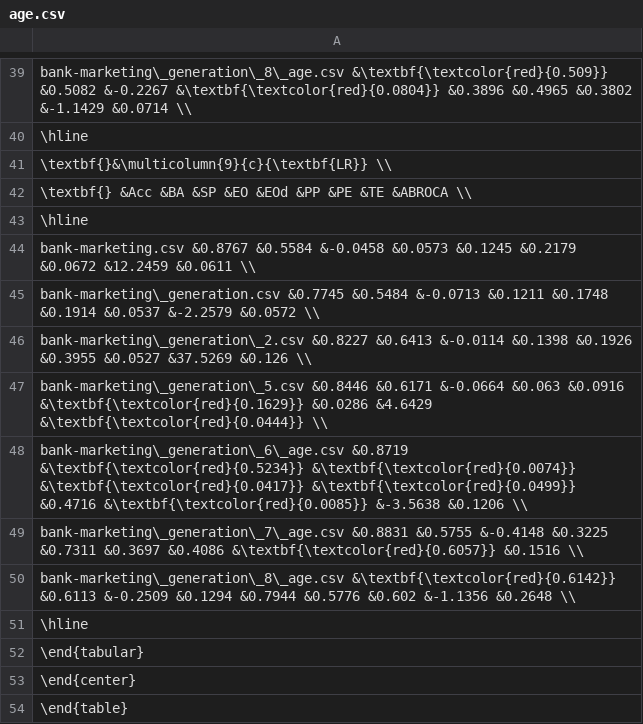
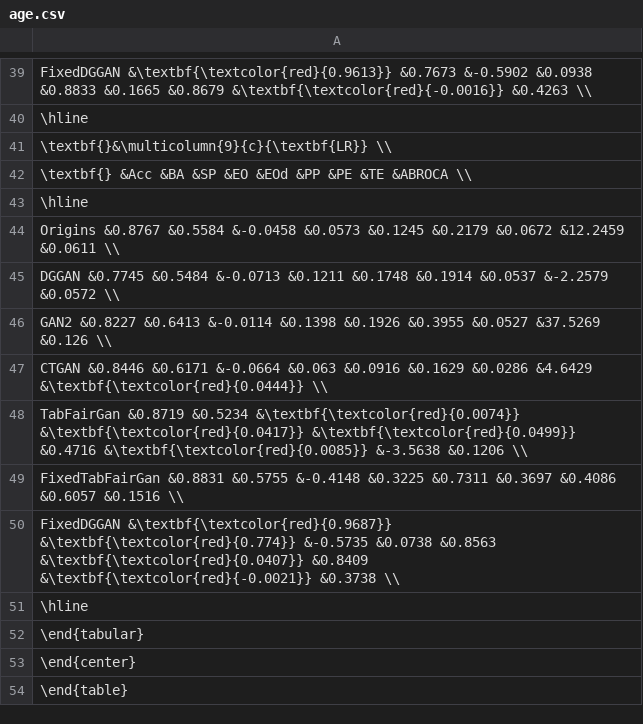
Before and after one commit to dungnt23012003/fairness-aware, a CSV file: result/bank-marketing/age.csv, drawn as a sheet; only a part is shown, gaps mark what is left out; the diff covers the shown part only; the diff names each change by its address in the sheet, - before the commit and + after, or states it on an @@ line.

```diff
--- a/result/bank-marketing/age.csv
+++ b/result/bank-marketing/age.csv
-A39: bank-marketing\_generation\_8\_age.csv &\textbf{\textcolor{red}{0.509}} &0.5082 &-0.2267 &\textbf{\textcolor{red}{0.0804}} &0.3896 &0.4965 &0.3802 &-1.1429 &0.0714 \\
+A39: FixedDGGAN &\textbf{\textcolor{red}{0.9613}} &0.7673 &-0.5902 &0.0938 &0.8833 &0.1665 &0.8679 &\textbf{\textcolor{red}{-0.0016}} &0.4263 \\
-A44: bank-marketing.csv &0.8767 &0.5584…
+A44: Origins &0.8767 &0.5584…
-A45: bank-marketing\_generation.csv &0.7745 &0.5484…
+A45: DGGAN &0.7745 &0.5484…
-A46: bank-marketing\_generation\_2.csv &0.8227 &0.6413…
+A46: GAN2 &0.8227 &0.6413…
-A47: bank-marketing\_generation\_5.csv &0.8446 &0.6171 &-0.0664 &0.063 &0.0916 &\textbf{\textcolor{red}{0.1629}} &0.0286 &4.6429…
+A47: CTGAN &0.8446 &0.6171 &-0.0664 &0.063 &0.0916 &0.1629 &0.0286 &4.6429…
-A48: bank-marketing\_generation\_6\_age.csv &0.8719 &\textbf{\textcolor{red}{0.5234}} &\textbf{\textcolor{red}{0.0074}} &\textbf{\textcolor{red}{0.0417}}…
+A48: TabFairGan &0.8719 &0.5234 &\textbf{\textcolor{red}{0.0074}} &\textbf{\textcolor{red}{0.0417}}…
-A49: bank-marketing\_generation\_7\_age.csv &0.8831 &0.5755 &-0.4148 &0.3225 &0.7311 &0.3697 &0.4086 &\textbf{\textcolor{red}{0.6057}} &0.1516 \\
+A49: FixedTabFairGan &0.8831 &0.5755 &-0.4148 &0.3225 &0.7311 &0.3697 &0.4086 &0.6057 &0.1516 \\
-A50: bank-marketing\_generation\_8\_age.csv &\textbf{\textcolor{red}{0.6142}} &0.6113 &-0.2509 &0.1294 &0.7944 &0.5776 &0.602 &-1.1356 &0.2648 \\
+A50: FixedDGGAN &\textbf{\textcolor{red}{0.9687}} &\textbf{\textcolor{red}{0.774}} &-0.5735 &0.0738 &0.8563 &\textbf{\textcolor{red}{0.0407}} &0.8409 &\textbf{\textcolor{red}{-0.0021}} &0.3738 \\
```
Also changed, not shown: 20 edited cells elsewhere in this file, result/credit-card-clients/AGE.csv, result/credit-card-clients/SEX.csv, 22 other files.
